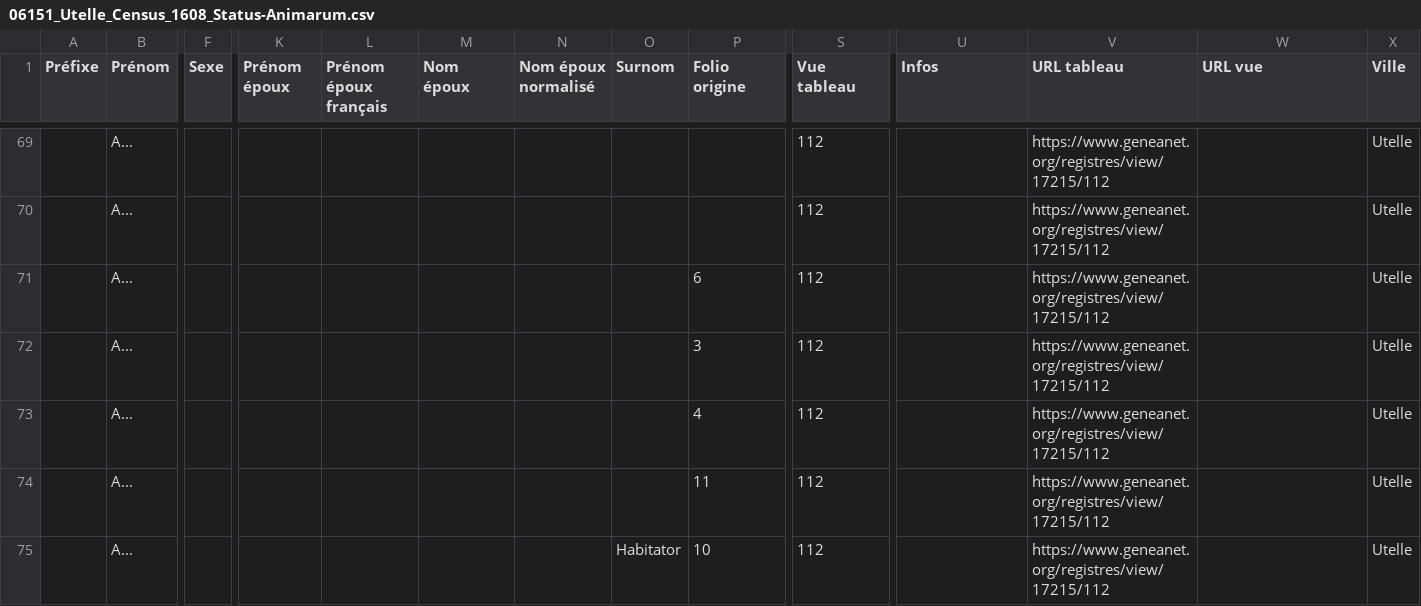
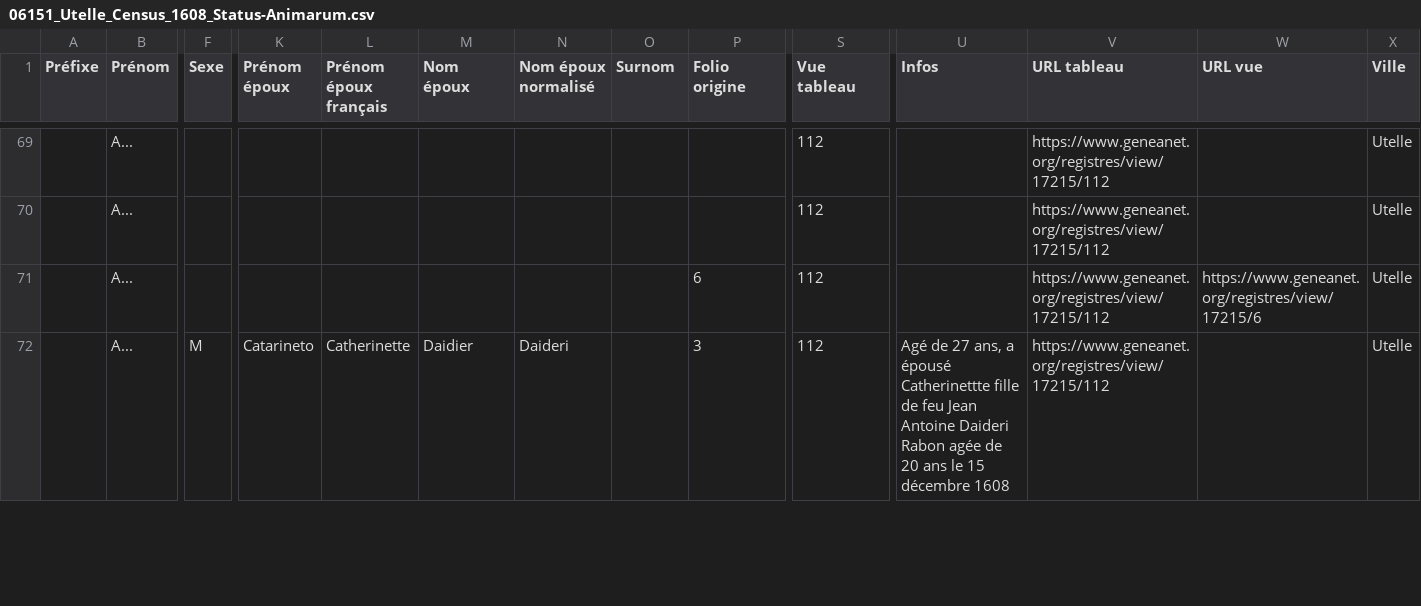
Before and after one commit to 06Games/Historical-Record-Indexes, a CSV file: France/06151_Utelle/06151_Utelle_Census_1608_Status-Animarum.csv, drawn as a sheet; only a part is shown, gaps mark what is left out; removed rows and columns are numbered as before the commit, all else as after; rows hold the shown columns only; the diff covers the shown part only; the diff names each change by its address in the sheet, - before the commit and + after, or states it on an @@ line.

Commit message:
feat: Utelle Statut Animarum 1608 update

```diff
--- a/France/06151_Utelle/06151_Utelle_Census_1608_Status-Animarum.csv
+++ b/France/06151_Utelle/06151_Utelle_Census_1608_Status-Animarum.csv
-W71 (URL vue): (empty)
+W71 (URL vue): https://www.geneanet.org/registres/view/17215/6
-F72 (Sexe): (empty)
+F72 (Sexe): M
-K72 (Prénom époux): (empty)
+K72 (Prénom époux): Catarineto
-L72 (Prénom époux français): (empty)
+L72 (Prénom époux français): Catherinette
-M72 (Nom époux): (empty)
+M72 (Nom époux): Daidier
-N72 (Nom époux normalisé): (empty)
+N72 (Nom époux normalisé): Daideri
-U72 (Infos): (empty)
+U72 (Infos): Agé de 27 ans, a épousé Catherinettte fille de feu Jean Antoine Daideri Rabon agée de 20 ans le 15 décembre 1608
-row 73:  | A... |  |  |  |  |  |  | 4 | 112 |  | https://www.geneanet.org/registres/view/17215/112 |  | Utelle
-row 74:  | A... |  |  |  |  |  |  | 11 | 112 |  | https://www.geneanet.org/registres/view/17215/112 |  | Utelle
-row 75:  | A... |  |  |  |  |  | Habitator | 10 | 112 |  | https://www.geneanet.org/registres/view/17215/112 |  | Utelle
```
Also changed, not shown: 4 added rows, 1 removed row and 34 edited cells elsewhere in this file.
